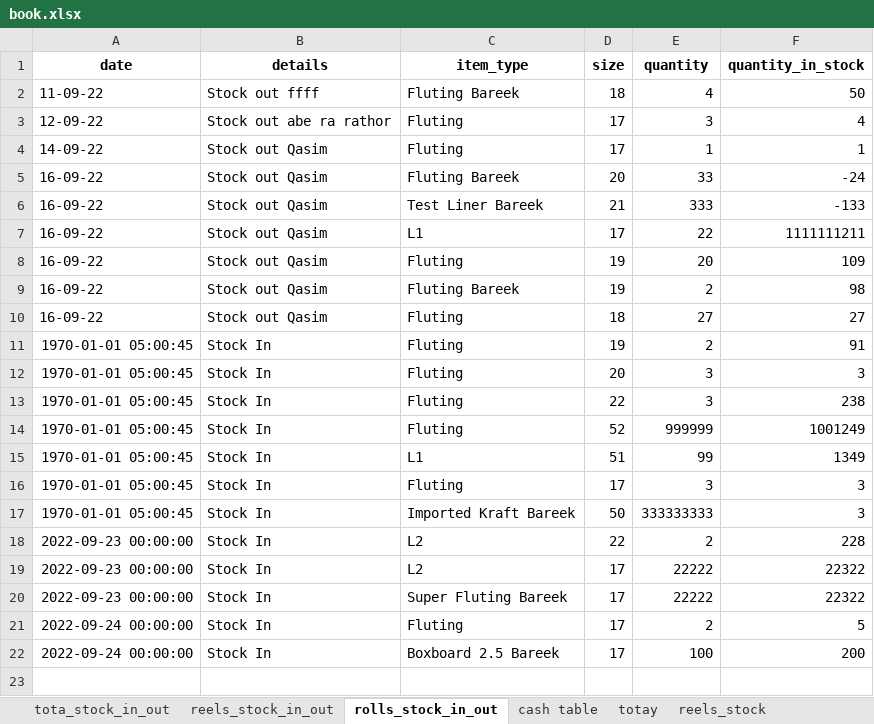
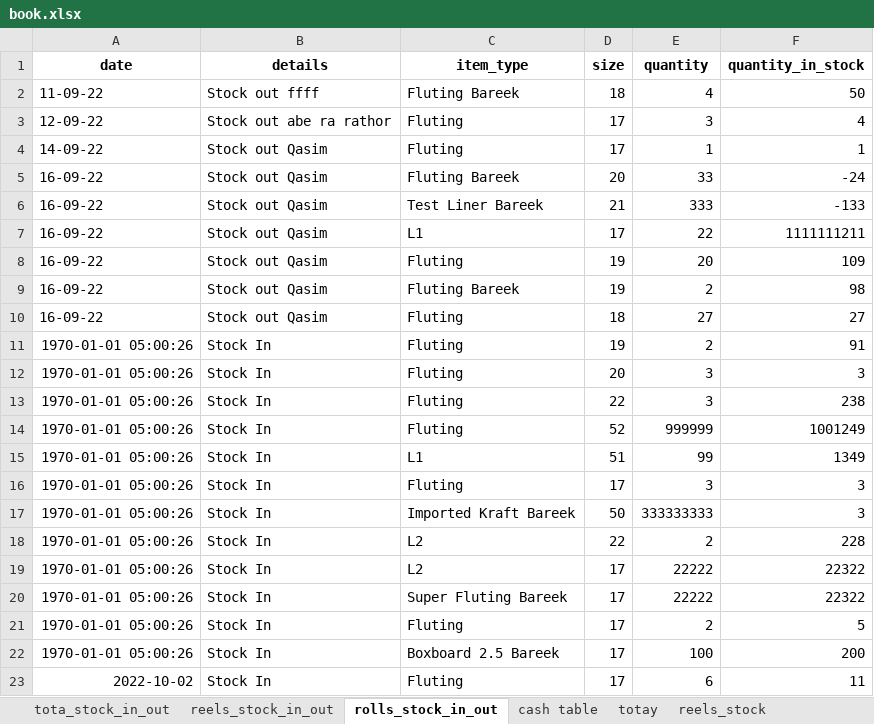
Before and after one commit to AbeeraRauf/FactoryManagementSystem, an Excel workbook: book.xlsx, sheet rolls_stock_in_out, drawn as a sheet; values as stored, in another font and other column widths than the file's, no borders; the diff names each change by its address in the sheet, - before the commit and + after, or states it on an @@ line.

```diff
--- a/book.xlsx (sheet rolls_stock_in_out)
+++ b/book.xlsx (sheet rolls_stock_in_out)
-A11:A17 (date): 1970-01-01 05:00:45
+A11:A17 (date): 1970-01-01 05:00:26
-A18:A20 (date): 2022-09-23 00:00:00
+A18:A20 (date): 1970-01-01 05:00:26
-A21:A22 (date): 2022-09-24 00:00:00
+A21:A22 (date): 1970-01-01 05:00:26
+row 23: 2022-10-02 | Stock In | Fluting | 17 | 6 | 11
```
Also changed, not shown: sheet cash table, sheet tota_stock_in_out, sheet 1, sheet totay, sheet reels_stock, sheet reels_stock_in_out, 2 more sheets, other sheet tabs, 2 other files.
